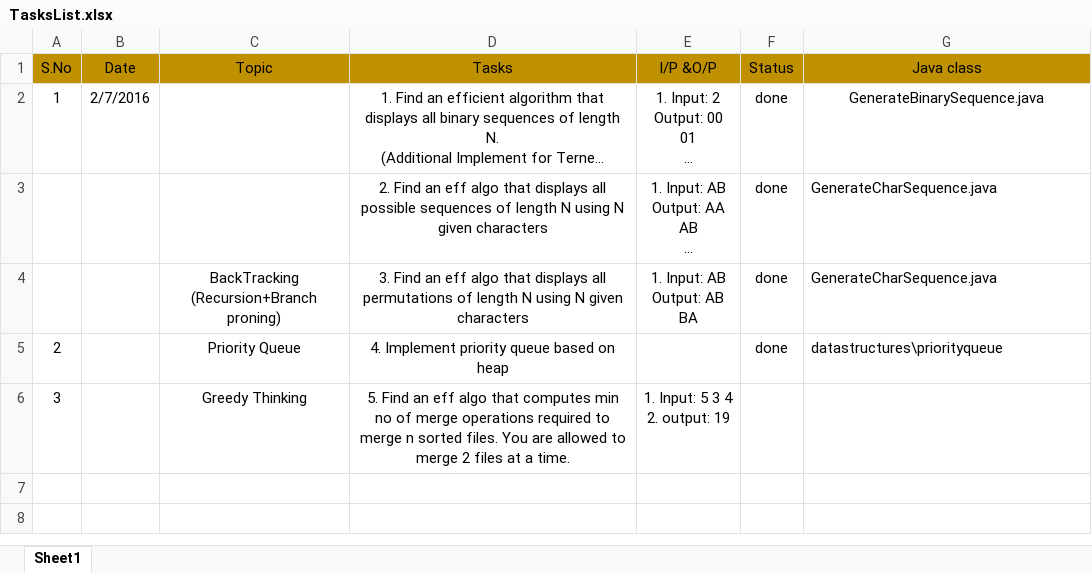
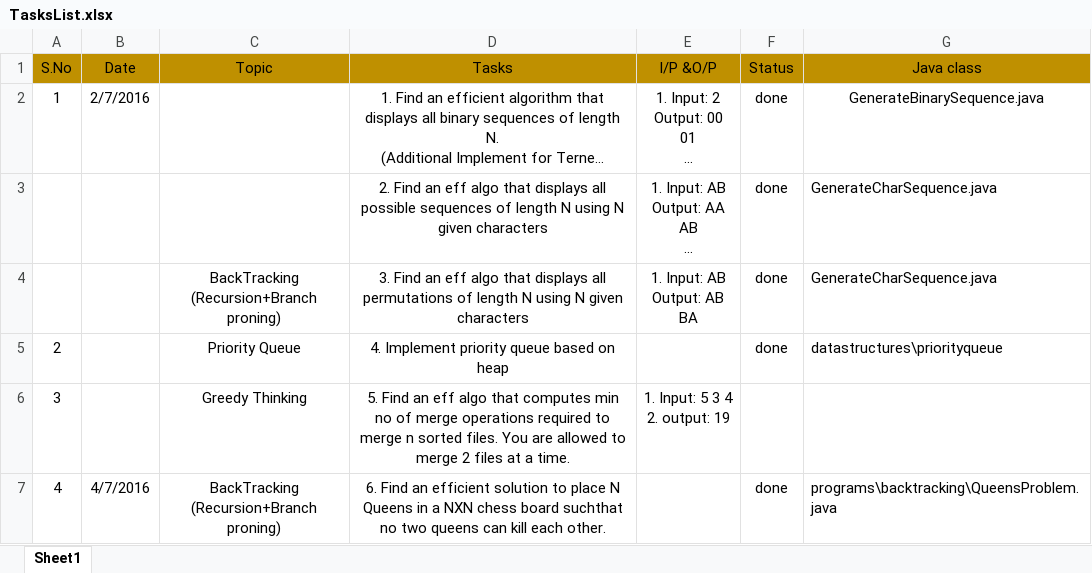
Before and after one commit to COOLUCAN/MyAlgorithms-DataStructures, an Excel workbook: TasksList/TasksList.xlsx, sheet Sheet1, drawn as a sheet; long unchanged cells end in …; values as stored, in another font and other column widths than the file's, no borders; ↵ is a line break in a cell; the diff names each change by its address in the sheet, - before the commit and + after, or states it on an @@ line.

Commit message:
updating status

```diff
--- a/TasksList/TasksList.xlsx (sheet Sheet1)
+++ b/TasksList/TasksList.xlsx (sheet Sheet1)
+row 7: 4 | 4/7/2016 | BackTracking ↵ (Recursion+Branch proning) | 6. Find an efficient solution to place N Queens in a NXN chess board suchthat no two queens can kill each other. |  | done | programs\backtracking\QueensProblem.java
```
